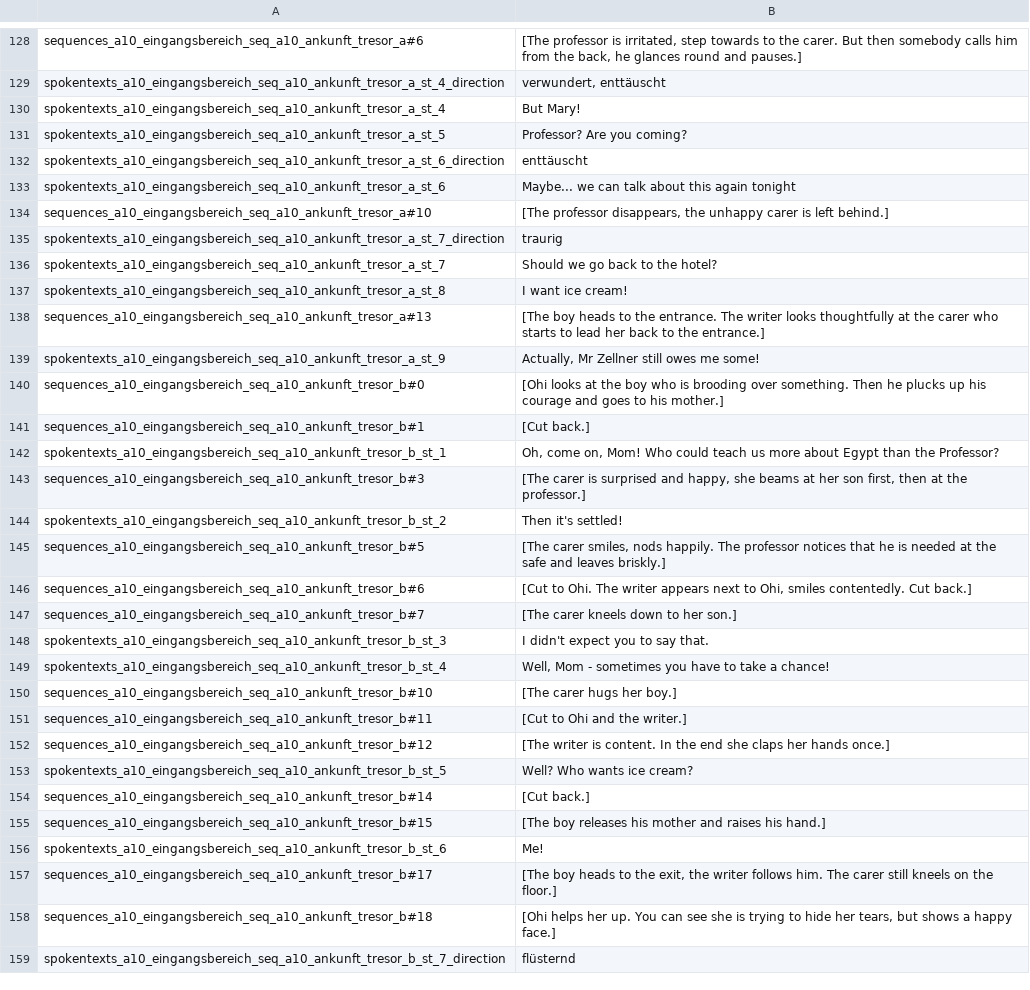
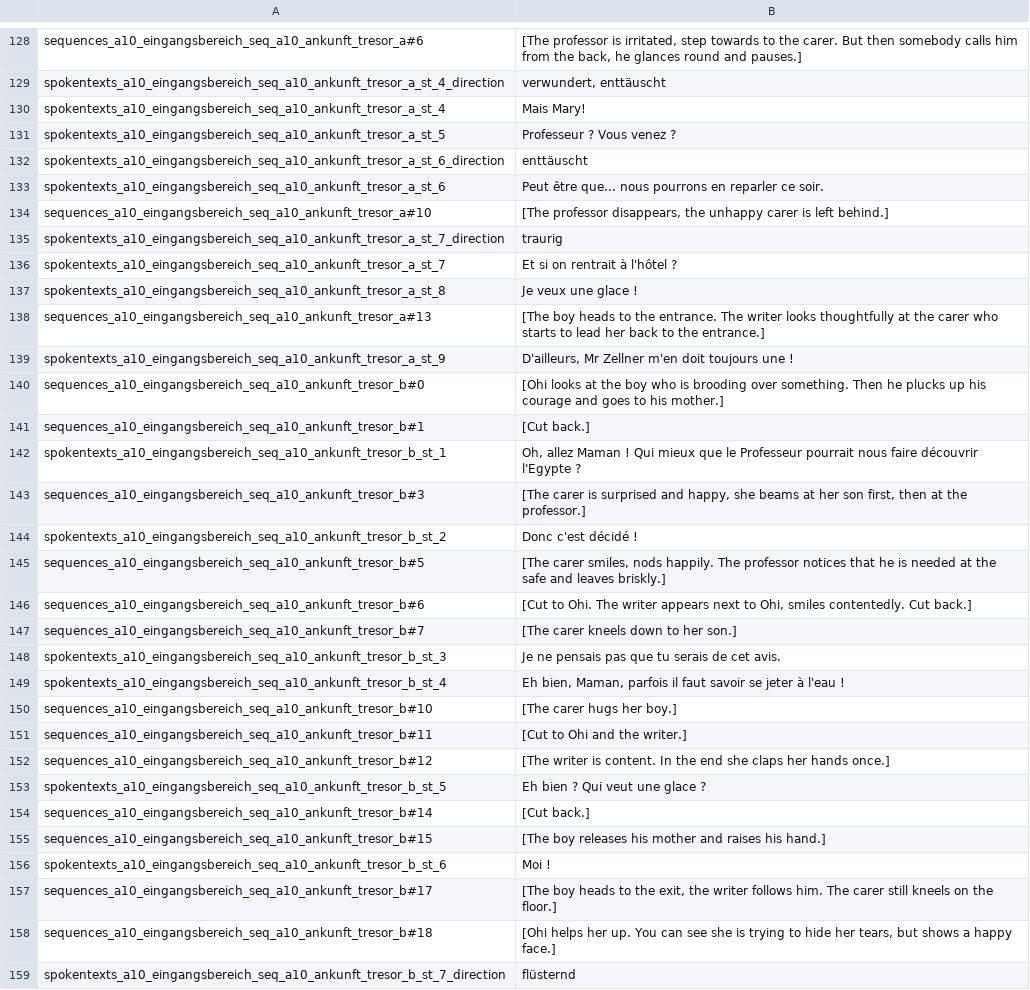
Before and after one commit to Smash15195/Traduction-Francaise-The-Raven---Chapter-2---Ancestry-of-Lies, a CSV file: episode_2/lang/fr/text/abschnitt_10/loca.csv, drawn as a sheet; only a part is shown, gaps mark what is left out; the diff covers the shown part only.

```diff
--- a/episode_2/lang/fr/text/abschnitt_10/loca.csv
+++ b/episode_2/lang/fr/text/abschnitt_10/loca.csv
@@ -129,17 +129,17 @@ sequences_a10_eingangsbereich_seq_a10_ankunft_tresor_a#6;[The professor is irrit
 spokentexts_a10_eingangsbereich_seq_a10_ankunft_tresor_a_st_4_direction;verwundert, enttäuscht
-spokentexts_a10_eingangsbereich_seq_a10_ankunft_tresor_a_st_4;But Mary!
-spokentexts_a10_eingangsbereich_seq_a10_ankunft_tresor_a_st_5;Professor? Are you coming?
+spokentexts_a10_eingangsbereich_seq_a10_ankunft_tresor_a_st_4;Mais Mary!
+spokentexts_a10_eingangsbereich_seq_a10_ankunft_tresor_a_st_5;Professeur ? Vous venez ?
 spokentexts_a10_eingangsbereich_seq_a10_ankunft_tresor_a_st_6_direction;enttäuscht
-spokentexts_a10_eingangsbereich_seq_a10_ankunft_tresor_a_st_6;Maybe... we can talk about this again tonight
+spokentexts_a10_eingangsbereich_seq_a10_ankunft_tresor_a_st_6;Peut être que... nous pourrons en reparler ce soir.
 sequences_a10_eingangsbereich_seq_a10_ankunft_tresor_a#10;[The professor disappears, the unhappy carer is left behind.]
 spokentexts_a10_eingangsbereich_seq_a10_ankunft_tresor_a_st_7_direction;traurig
-spokentexts_a10_eingangsbereich_seq_a10_ankunft_tresor_a_st_7;Should we go back to the hotel?
-spokentexts_a10_eingangsbereich_seq_a10_ankunft_tresor_a_st_8;I want ice cream!
+spokentexts_a10_eingangsbereich_seq_a10_ankunft_tresor_a_st_7;Et si on rentrait à l'hôtel ?
+spokentexts_a10_eingangsbereich_seq_a10_ankunft_tresor_a_st_8;Je veux une glace !
 sequences_a10_eingangsbereich_seq_a10_ankunft_tresor_a#13;[The boy heads to the entrance. The writer looks thoughtfully at the carer who starts to lead her back to the entrance.]
-spokentexts_a10_eingangsbereich_seq_a10_ankunft_tresor_a_st_9;Actually, Mr Zellner still owes me some!
+spokentexts_a10_eingangsbereich_seq_a10_ankunft_tresor_a_st_9;D'ailleurs, Mr Zellner m'en doit toujours une !
 sequences_a10_eingangsbereich_seq_a10_ankunft_tresor_b#0;[Ohi looks at the boy who is brooding over something. Then he plucks up his courage and goes to his mother.]
 sequences_a10_eingangsbereich_seq_a10_ankunft_tresor_b#1;[Cut back.]
-spokentexts_a10_eingangsbereich_seq_a10_ankunft_tresor_b_st_1;Oh, come on, Mom! Who could teach us more about Egypt than the Professor?
+spokentexts_a10_eingangsbereich_seq_a10_ankunft_tresor_b_st_1;Oh, allez Maman ! Qui mieux que le Professeur pourrait nous faire découvrir l'Egypte ?
 sequences_a10_eingangsbereich_seq_a10_ankunft_tresor_b#3;[The carer is surprised and happy, she beams at her son first, then at the professor.]
-spokentexts_a10_eingangsbereich_seq_a10_ankunft_tresor_b_st_2;Then it's settled!
+spokentexts_a10_eingangsbereich_seq_a10_ankunft_tresor_b_st_2;Donc c'est décidé !
 sequences_a10_eingangsbereich_seq_a10_ankunft_tresor_b#5;[The carer smiles, nods happily. The professor notices that he is needed at the safe and leaves briskly.]
@@ -147,4 +147,4 @@ sequences_a10_eingangsbereich_seq_a10_ankunft_tresor_b#6;[Cut to Ohi. The writer
 sequences_a10_eingangsbereich_seq_a10_ankunft_tresor_b#7;[The carer kneels down to her son.]
-spokentexts_a10_eingangsbereich_seq_a10_ankunft_tresor_b_st_3;I didn't expect you to say that.
-spokentexts_a10_eingangsbereich_seq_a10_ankunft_tresor_b_st_4;Well, Mom - sometimes you have to take a chance!
+spokentexts_a10_eingangsbereich_seq_a10_ankunft_tresor_b_st_3;Je ne pensais pas que tu serais de cet avis.
+spokentexts_a10_eingangsbereich_seq_a10_ankunft_tresor_b_st_4;Eh bien, Maman, parfois il faut savoir se jeter à l'eau !
 sequences_a10_eingangsbereich_seq_a10_ankunft_tresor_b#10;[The carer hugs her boy.]
@@ -152,6 +152,6 @@ sequences_a10_eingangsbereich_seq_a10_ankunft_tresor_b#11;[Cut to Ohi and the wr
 sequences_a10_eingangsbereich_seq_a10_ankunft_tresor_b#12;[The writer is content. In the end she claps her hands once.]
-spokentexts_a10_eingangsbereich_seq_a10_ankunft_tresor_b_st_5;Well? Who wants ice cream?
+spokentexts_a10_eingangsbereich_seq_a10_ankunft_tresor_b_st_5;Eh bien ? Qui veut une glace ?
 sequences_a10_eingangsbereich_seq_a10_ankunft_tresor_b#14;[Cut back.]
 sequences_a10_eingangsbereich_seq_a10_ankunft_tresor_b#15;[The boy releases his mother and raises his hand.]
-spokentexts_a10_eingangsbereich_seq_a10_ankunft_tresor_b_st_6;Me!
+spokentexts_a10_eingangsbereich_seq_a10_ankunft_tresor_b_st_6;Moi !
 sequences_a10_eingangsbereich_seq_a10_ankunft_tresor_b#17;[The boy heads to the exit, the writer follows him. The carer still kneels on the floor.]
```
Also changed, not shown: 166 edited cells elsewhere in this file.
